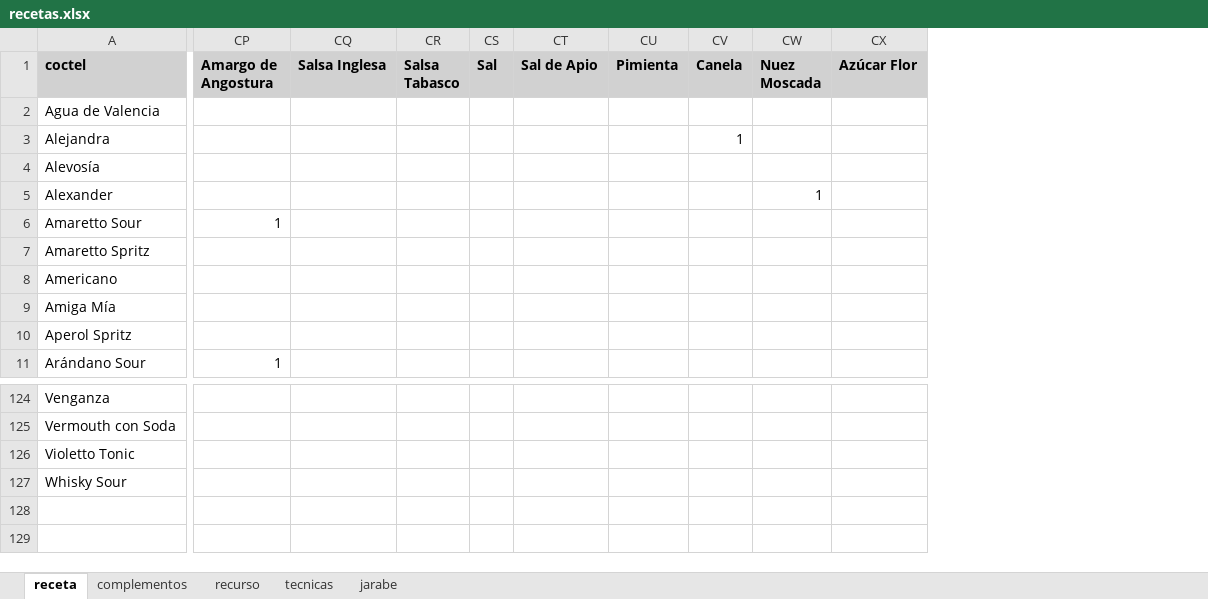
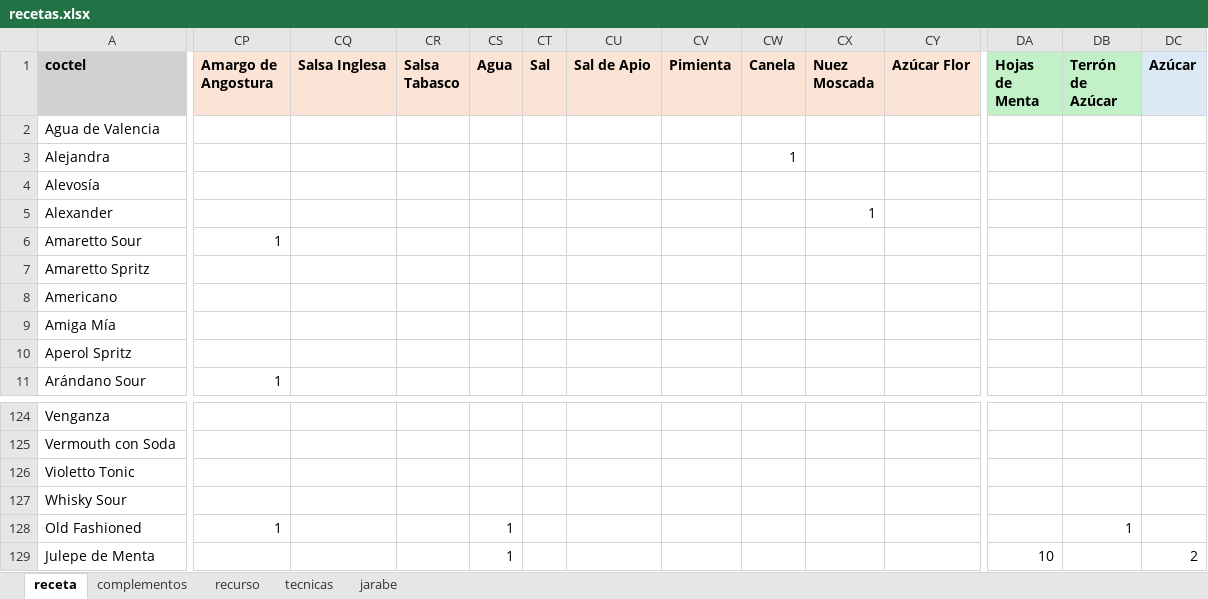
Before and after one commit to cargomir/clubdelicores, an Excel workbook: data/recetas.xlsx, sheet receta, drawn as a sheet; only a part is shown, gaps mark what is left out; values as stored, in another font and other column widths than the file's, no borders; conditional formats not drawn; addresses are those after the commit; rows hold the shown columns only; the diff covers the shown part only; the diff names each change by its address in the sheet, - before the commit and + after, or states it on an @@ line.

Commit message:
Add files via upload

```diff
--- a/data/recetas.xlsx (sheet receta)
+++ b/data/recetas.xlsx (sheet receta)
+column CS (Agua), empty
+column DA (Hojas de Menta), empty
+column DB (Terrón de Azúcar), empty
+column DC (Azúcar), empty
-CP1:CR1 fill: #D1D1D1
+CP1:CR1 fill: #FBE3D6
-CT1:CY1 fill: #D1D1D1
+CT1:CY1 fill: #FBE3D6
+row 128: Old Fashioned | 1 |  |  | 1 |  |  |  |  |  |  |  | 1
+row 129: Julepe de Menta |  |  |  | 1 |  |  |  |  |  |  | 10 |  | 2
```
Also changed, not shown: cell formats elsewhere in this sheet, sheet recurso, sheet complementos.
